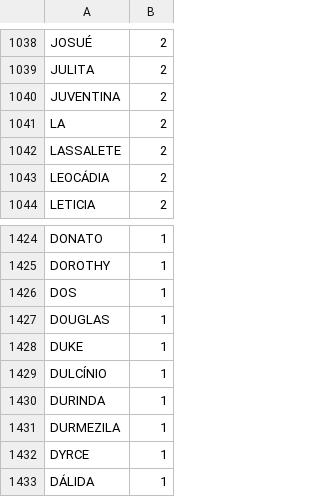
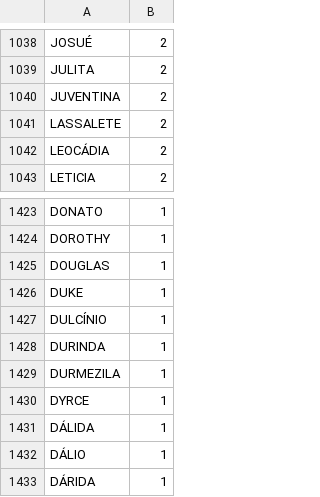
Before and after one commit to ricardoasilva92/Recolha-e-Processamento-de-Noticias, a TSV file: nomes e palavras/nomes_proprios.tsv (was portugues/nomes_proprios.tsv), drawn as a sheet; only a part is shown, gaps mark what is left out; the shorter side is filled out with more unchanged rows.

```diff
--- a/portugues/nomes_proprios.tsv
+++ b/nomes e palavras/nomes_proprios.tsv
@@ -1040,3 +1040,2 @@ JULITA	2
 JUVENTINA	2
-LA	2
 LASSALETE	2
@@ -1425,3 +1424,2 @@ DONATO	1
 DOROTHY	1
-DOS	1
 DOUGLAS	1
```
Also changed, not shown: nomes e palavras/apelidos.tsv, 29 other files.
